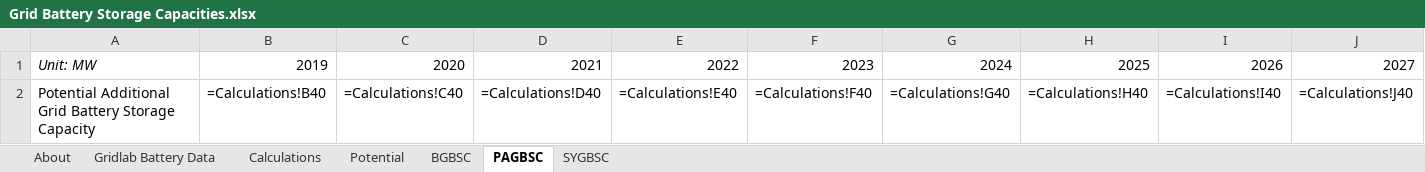
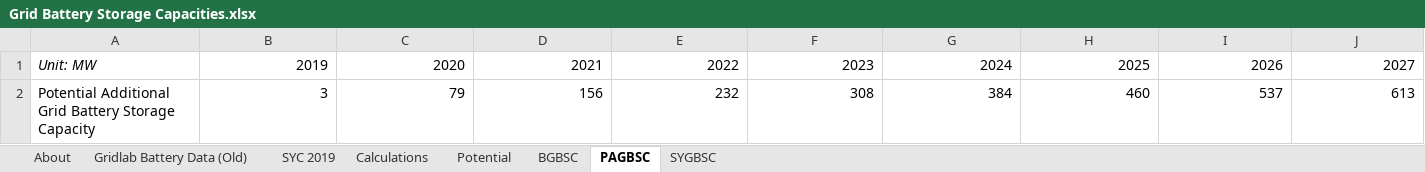
Before and after one commit to EnergyInnovation/eps-idaho, an Excel workbook: InputData/elec/GBSC/Grid Battery Storage Capacities.xlsx, sheet PAGBSC, drawn as a sheet; only a part is shown; values as stored, in another font and other column widths than the file's, no borders; formulas without a stored value are shown as written; removed rows and columns are numbered as before the commit, all else as after; rows hold the shown columns only; the diff names each change by its address in the sheet, - before the commit and + after, or states it on an @@ line.

```diff
--- a/InputData/elec/GBSC/Grid Battery Storage Capacities.xlsx (sheet PAGBSC)
+++ b/InputData/elec/GBSC/Grid Battery Storage Capacities.xlsx (sheet PAGBSC)
-sheet tab: Gridlab Battery Data
+sheet tab: Gridlab Battery Data (Old)
+sheet tab: SYC 2019
-row 2: Potential Additional Grid Battery Storage Capacity | =Calculations!B40 | =Calculations!C40 | =Calculations!D40 | =Calculations!E40 | =Calculations!F40 | =Calculations!G40 | =Calculations!H40 | =Calculations!I40 | =Calculations!J40
+row 2: Potential Additional Grid Battery Storage Capacity | 3 | 79 | 156 | 232 | 308 | 384 | 460 | 537 | 613
```
Also changed, not shown: sheet Calculations, sheet BGBSC, sheet About, sheet SYGBSC, charts or pictures, InputData/ctrl-settings/BAEPAbCiPC/Bool Are Energy Prices Affected by Chng in Production Costs.xlsx, 3 other files.
